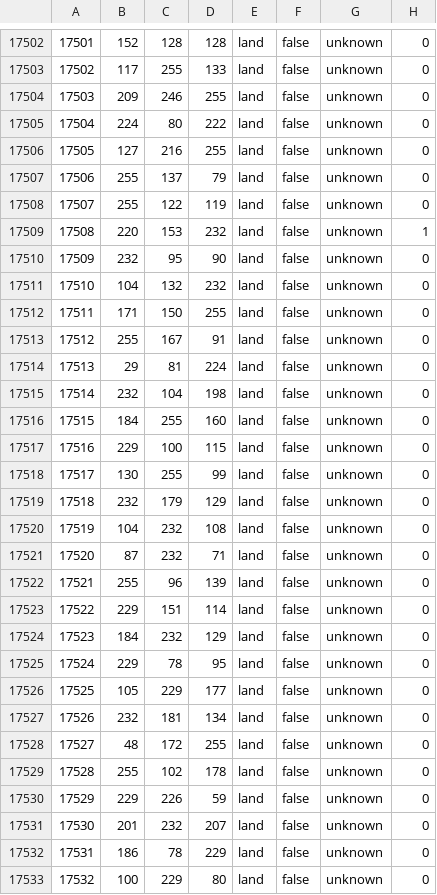
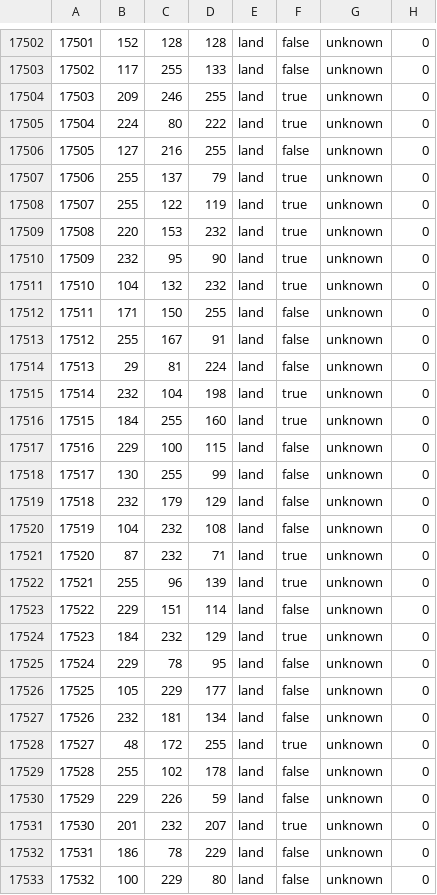
Before and after one commit to megakiller2012/LaHLredux2, a CSV file: map/definition.csv, drawn as a sheet; only a part is shown, gaps mark what is left out; the diff covers the shown part only.

```diff
--- a/map/definition.csv
+++ b/map/definition.csv
@@ -17503,10 +17503,10 @@
 17502;117;255;133;land;false;unknown;0
-17503;209;246;255;land;false;unknown;0
-17504;224;80;222;land;false;unknown;0
+17503;209;246;255;land;true;unknown;0
+17504;224;80;222;land;true;unknown;0
 17505;127;216;255;land;false;unknown;0
-17506;255;137;79;land;false;unknown;0
-17507;255;122;119;land;false;unknown;0
-17508;220;153;232;land;false;unknown;1
-17509;232;95;90;land;false;unknown;0
-17510;104;132;232;land;false;unknown;0
+17506;255;137;79;land;true;unknown;0
+17507;255;122;119;land;true;unknown;0
+17508;220;153;232;land;true;unknown;0
+17509;232;95;90;land;true;unknown;0
+17510;104;132;232;land;true;unknown;0
 17511;171;150;255;land;false;unknown;0
@@ -17514,4 +17514,4 @@
 17513;29;81;224;land;false;unknown;0
-17514;232;104;198;land;false;unknown;0
-17515;184;255;160;land;false;unknown;0
+17514;232;104;198;land;true;unknown;0
+17515;184;255;160;land;true;unknown;0
 17516;229;100;115;land;false;unknown;0
@@ -17520,6 +17520,6 @@
 17519;104;232;108;land;false;unknown;0
-17520;87;232;71;land;false;unknown;0
-17521;255;96;139;land;false;unknown;0
+17520;87;232;71;land;true;unknown;0
+17521;255;96;139;land;true;unknown;0
 17522;229;151;114;land;false;unknown;0
-17523;184;232;129;land;false;unknown;0
+17523;184;232;129;land;true;unknown;0
 17524;229;78;95;land;false;unknown;0
@@ -17527,6 +17527,6 @@
 17526;232;181;134;land;false;unknown;0
-17527;48;172;255;land;false;unknown;0
+17527;48;172;255;land;true;unknown;0
 17528;255;102;178;land;false;unknown;0
 17529;229;226;59;land;false;unknown;0
-17530;201;232;207;land;false;unknown;0
+17530;201;232;207;land;true;unknown;0
 17531;186;78;229;land;false;unknown;0
```
Also changed, not shown: 39 edited cells elsewhere in this file, 8 other files.
